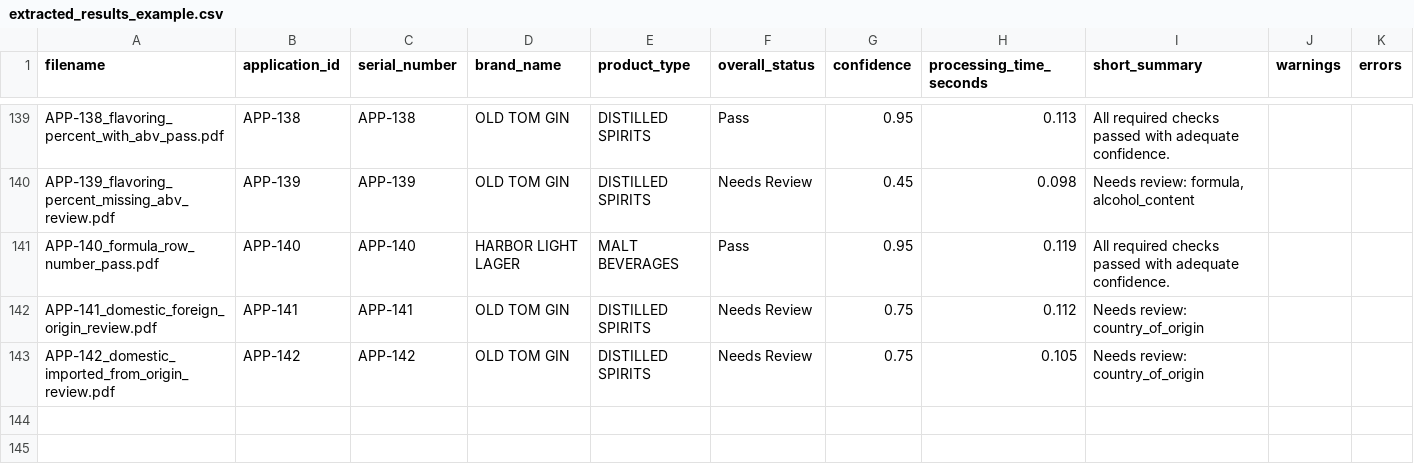
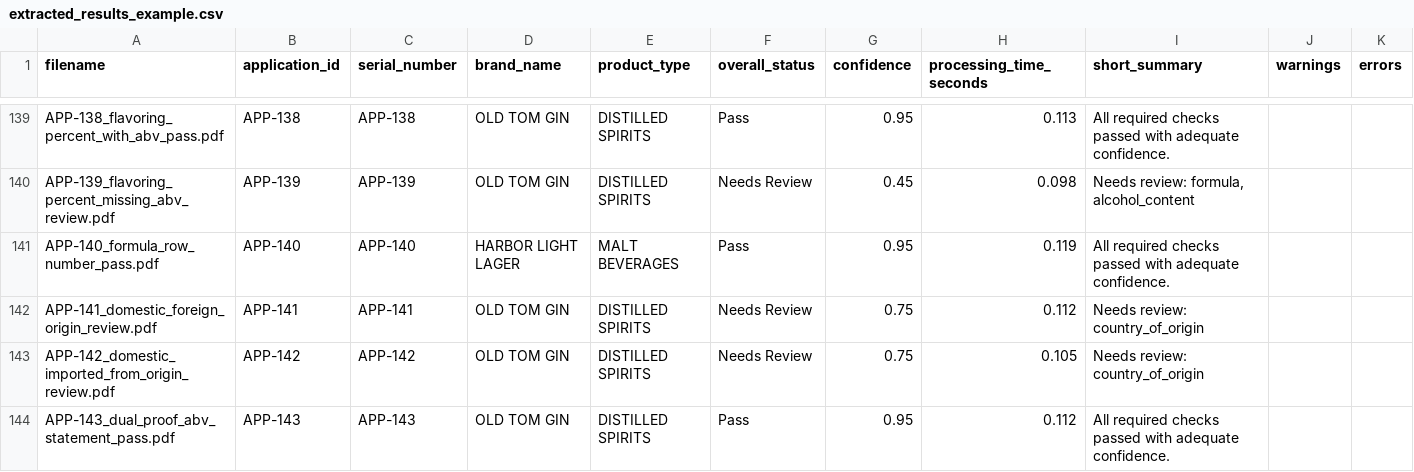
Before and after one commit to binarystyles/alcohol-label-verifier, a CSV file: samples/extracted_results_example.csv, drawn as a sheet; only a part is shown, gaps mark what is left out; the diff names each change by its address in the sheet, - before the commit and + after, or states it on an @@ line.

Commit message:
Handle adjacent proof and ABV label statements

```diff
--- a/samples/extracted_results_example.csv
+++ b/samples/extracted_results_example.csv
+row 144: APP-143_dual_proof_abv_statement_pass.pdf | APP-143 | APP-143 | OLD TOM GIN | DISTILLED SPIRITS | Pass | 0.95 | 0.112 | All required checks passed with adequate confidence.
```
Also changed, not shown: 9 other files.
